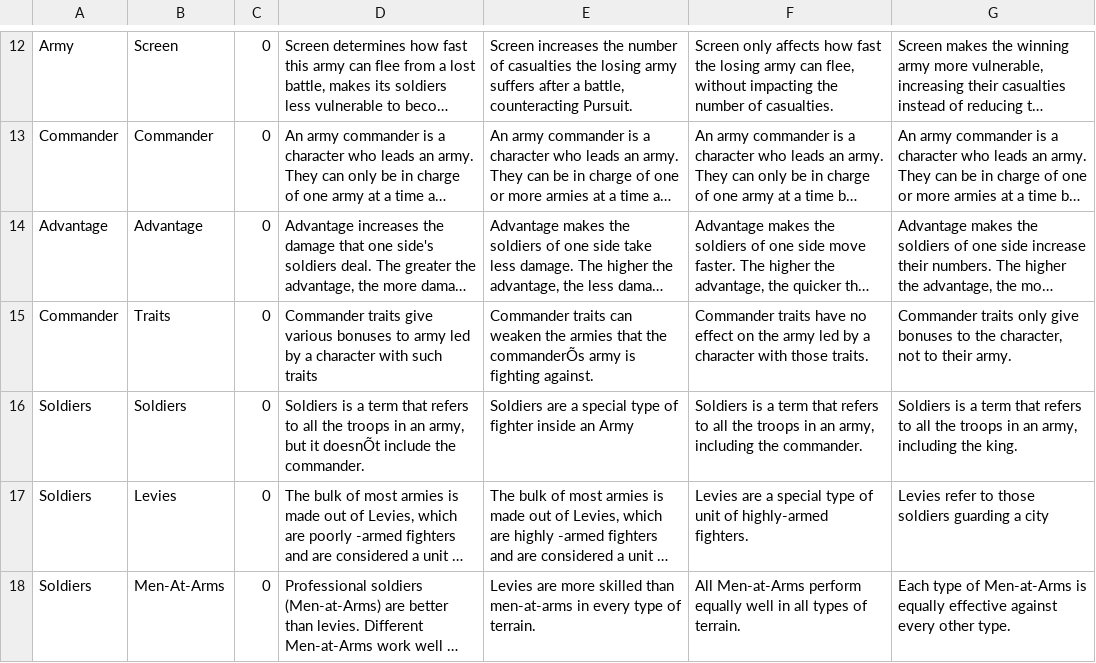
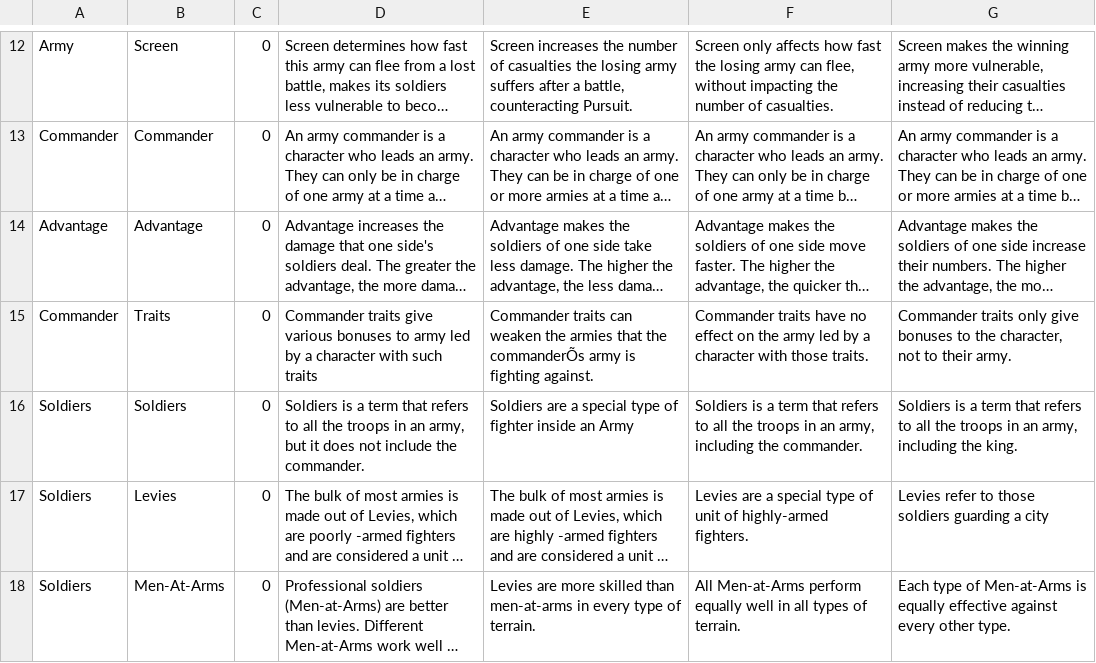
Before and after one commit to ferran98campos/thesis-questionnaire, a CSV file: public/concepts.csv, drawn as a sheet; only a part is shown, gaps mark what is left out; long unchanged cells end in …; the diff names each change by its address in the sheet, - before the commit and + after, or states it on an @@ line.

Commit message:
Update concepts.csv

```diff
--- a/public/concepts.csv
+++ b/public/concepts.csv
-D16: …but it doesnÕt include the…
+D16: …but it does not include the…
```
